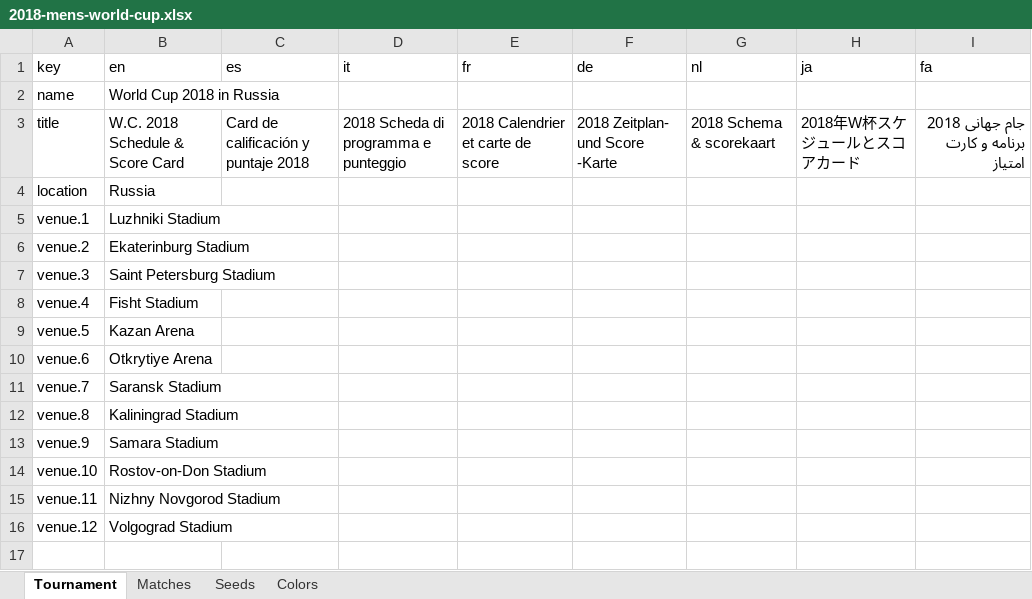
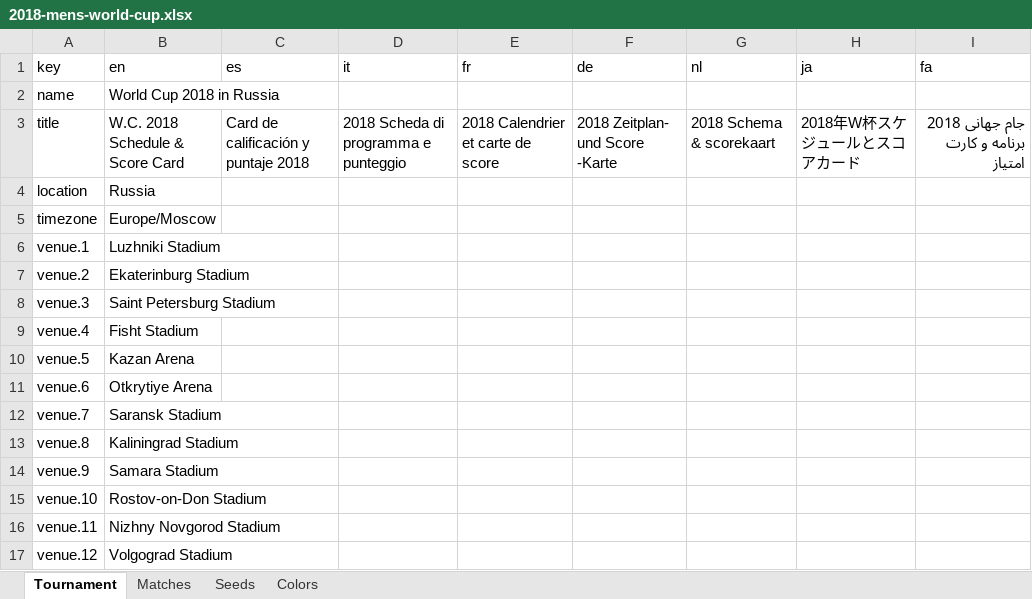
Before and after one commit to bruceoberg/soccer-tourney-poster, an Excel workbook: tournaments/2018-mens-world-cup.xlsx, sheet Tournament, drawn as a sheet; values as stored, in another font and other column widths than the file's, no borders; table styles not drawn; the diff names each change by its address in the sheet, - before the commit and + after, or states it on an @@ line.

```diff
--- a/tournaments/2018-mens-world-cup.xlsx (sheet Tournament)
+++ b/tournaments/2018-mens-world-cup.xlsx (sheet Tournament)
+row 5: timezone | Europe/Moscow
```
Also changed, not shown: tournaments/2022-mens-world-cup.xlsx, tournaments/2023-womens-world-cup.xlsx, 3 other files.
